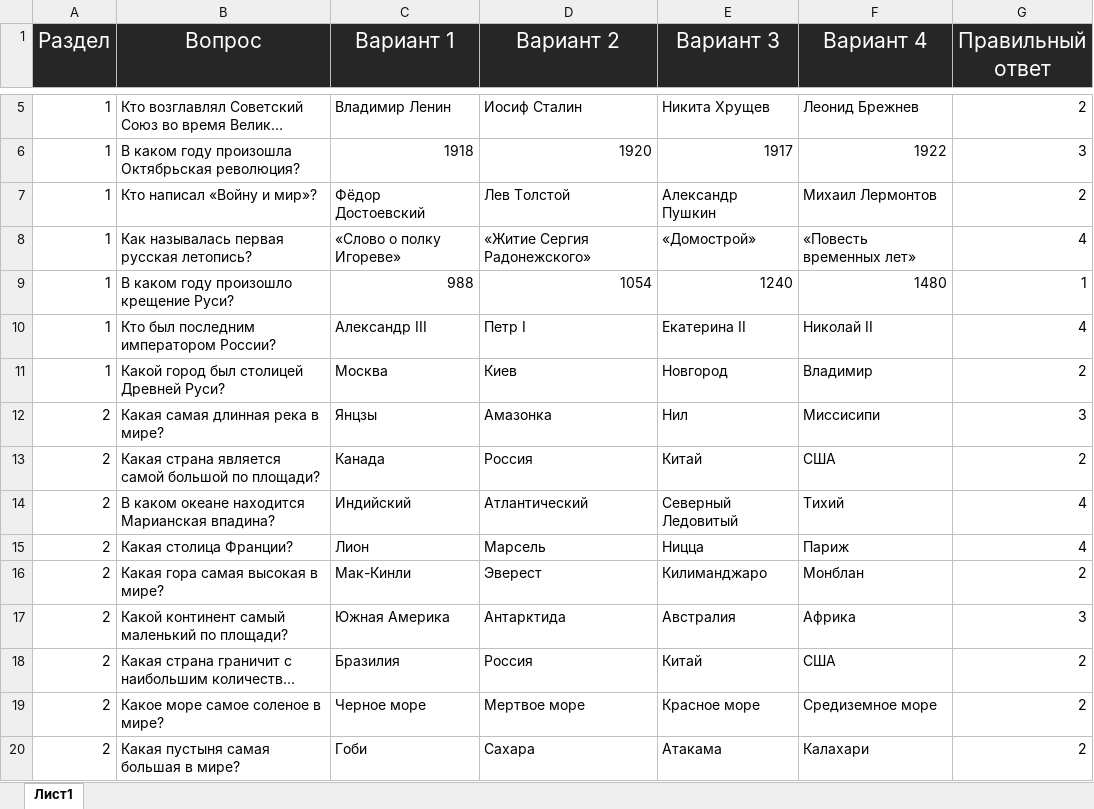
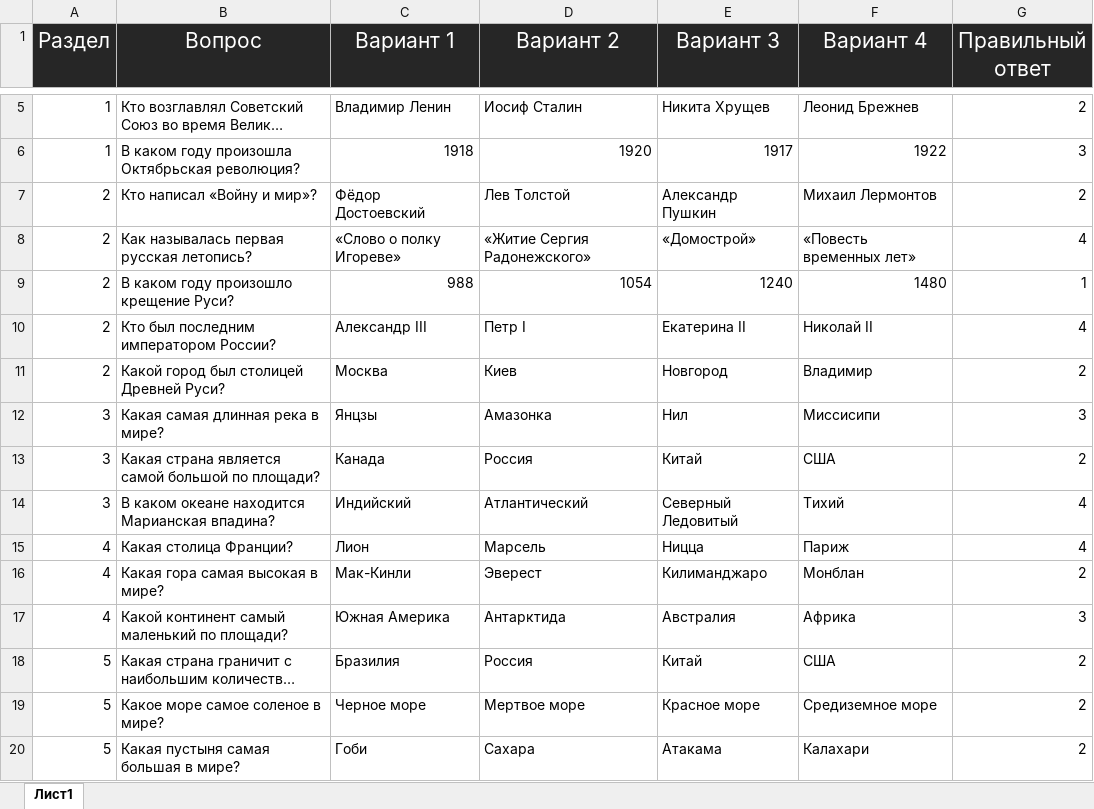
Before and after one commit to K1eimenoff/test, an Excel workbook: questions.xlsx, sheet Лист1, drawn as a sheet; only a part is shown, gaps mark what is left out; long unchanged cells end in …; values as stored, in another font and other column widths than the file's, no borders; the diff covers the shown part only; the diff names each change by its address in the sheet, - before the commit and + after, or states it on an @@ line.

Commit message:
Add files via upload

```diff
--- a/questions.xlsx (sheet Лист1)
+++ b/questions.xlsx (sheet Лист1)
-A7:A11 (Раздел): 1
+A7:A11 (Раздел): 2
-A12:A14 (Раздел): 2
+A12:A14 (Раздел): 3
-A15:A17 (Раздел): 2
+A15:A17 (Раздел): 4
-A18:A20 (Раздел): 2
+A18:A20 (Раздел): 5
```
Also changed, not shown: 41 edited cells elsewhere in this sheet.
